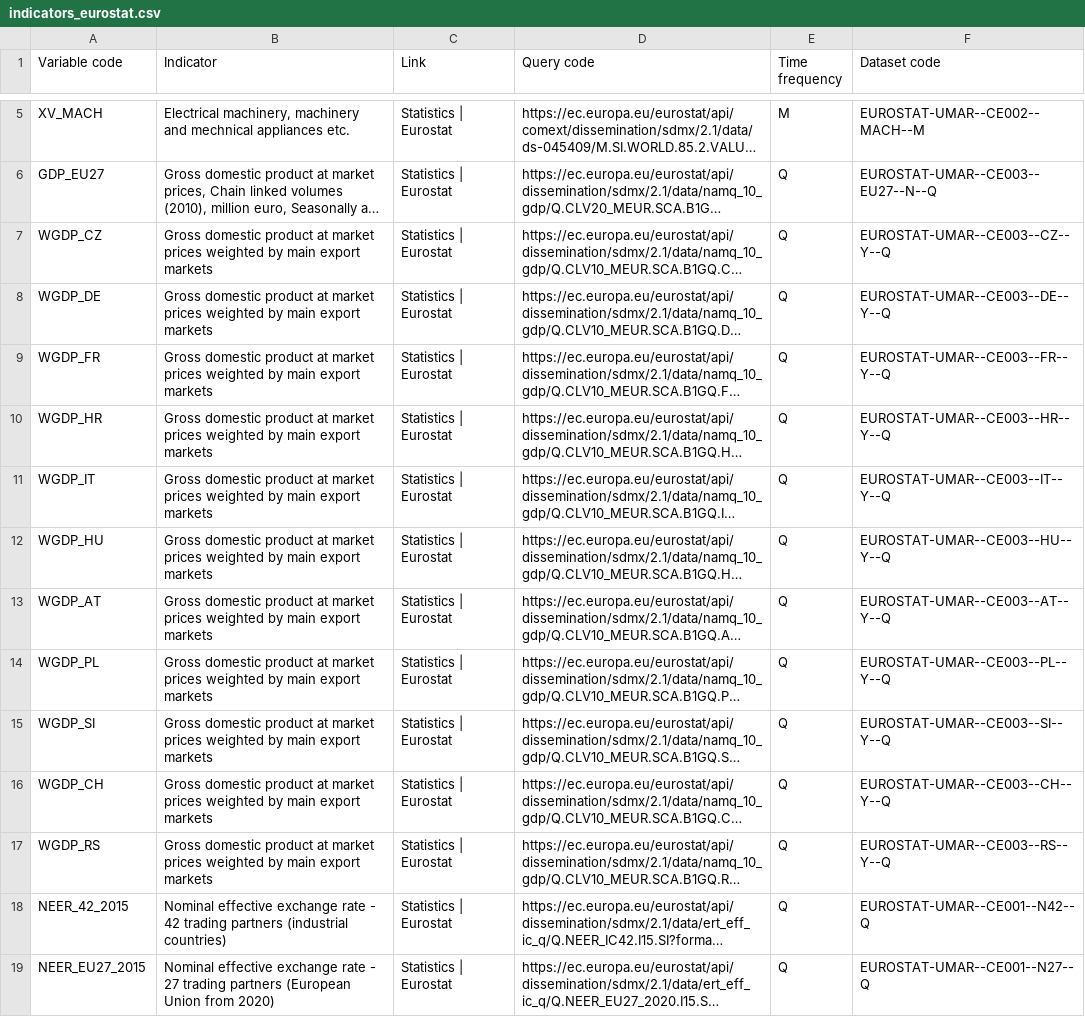
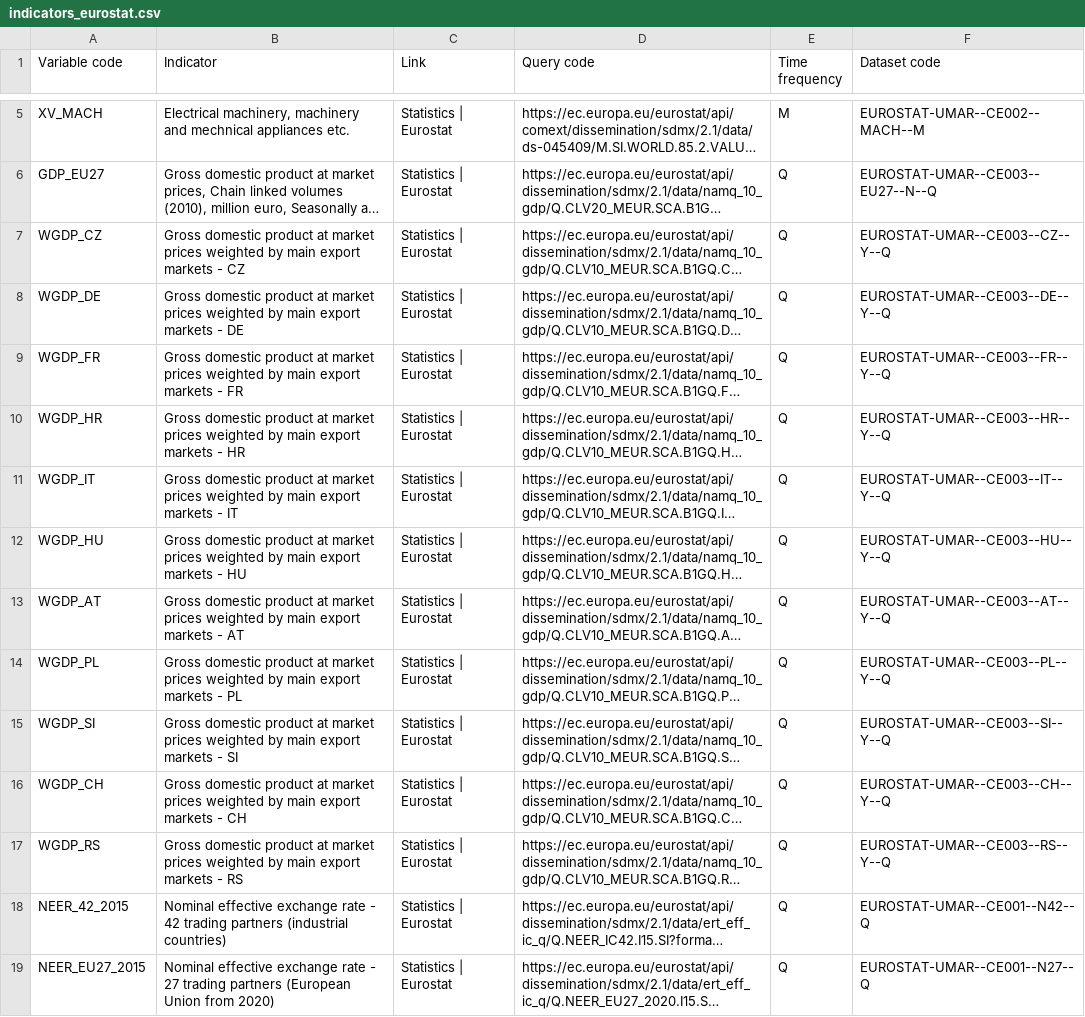
Before and after one commit to IMAD-UMAR/dittodb2platform, a CSV file: data/indicators_eurostat.csv, drawn as a sheet; only a part is shown, gaps mark what is left out; long unchanged cells end in …; the diff names each change by its address in the sheet, - before the commit and + after, or states it on an @@ line.

Commit message:
Add OECD series:
- prepared indicators_oecd
- updated available timeseries
- recorded fixtures

```diff
--- a/data/indicators_eurostat.csv
+++ b/data/indicators_eurostat.csv
-B7 (Indicator): …export markets
+B7 (Indicator): …export markets - CZ
-B8 (Indicator): …export markets
+B8 (Indicator): …export markets - DE
-B9 (Indicator): …export markets
+B9 (Indicator): …export markets - FR
-B10 (Indicator): …export markets
+B10 (Indicator): …export markets - HR
-B11 (Indicator): …export markets
+B11 (Indicator): …export markets - IT
-B12 (Indicator): …export markets
+B12 (Indicator): …export markets - HU
-B13 (Indicator): …export markets
+B13 (Indicator): …export markets - AT
-B14 (Indicator): …export markets
+B14 (Indicator): …export markets - PL
-B15 (Indicator): …export markets
+B15 (Indicator): …export markets - SI
-B16 (Indicator): …export markets
+B16 (Indicator): …export markets - CH
-B17 (Indicator): …export markets
+B17 (Indicator): …export markets - RS
```
Also changed, not shown: data/indicators_oecd.csv, 5 other files.
